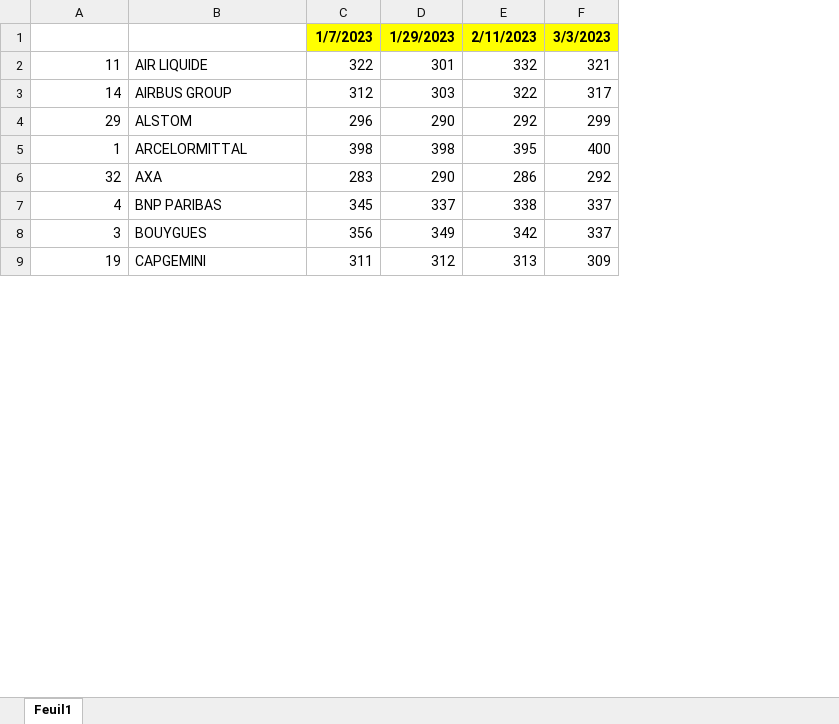
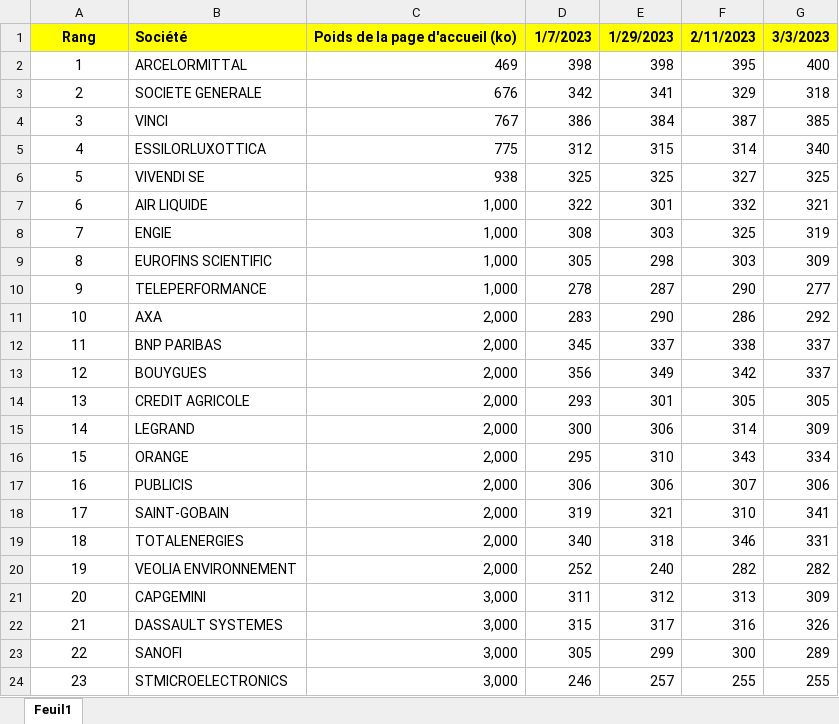
Before and after one commit to smartduck66/speedlify_cac40, an Excel workbook: scores_cac40.xlsx, sheet Feuil1, drawn as a sheet; only a part is shown; values as stored, in another font and other column widths than the file's, no borders; removed rows and columns are numbered as before the commit, all else as after; the diff covers the shown part only; the diff names each change by its address in the sheet, - before the commit and + after, or states it on an @@ line.

```diff
--- a/scores_cac40.xlsx (sheet Feuil1)
+++ b/scores_cac40.xlsx (sheet Feuil1)
+column C, rows 1-2: Poids de la page d'accueil (ko) | 469; rows 11-13: all 2,000; row 21: 3,000
-A1: (empty)
+A1: Rang
-A1:B1 fill: none
+A1:B1 fill: #FFFF00
-B1: (empty)
+B1: Société
-row 2: 11 | AIR LIQUIDE | 322 | 301 | 332 | 321
-row 3: 14 | AIRBUS GROUP | 312 | 303 | 322 | 317
-row 4: 29 | ALSTOM | 296 | 290 | 292 | 299
-A2 alignment: right
+A2 alignment: center
+row 3: 2 | SOCIETE GENERALE | 676 | 342 | 341 | 329 | 318
+row 4: 3 | VINCI | 767 | 386 | 384 | 387 | 385
+row 5: 4 | ESSILORLUXOTTICA | 775 | 312 | 315 | 314 | 340
+row 6: 5 | VIVENDI SE | 938 | 325 | 325 | 327 | 325
+row 7: 6 | AIR LIQUIDE | 1,000 | 322 | 301 | 332 | 321
+row 8: 7 | ENGIE | 1,000 | 308 | 303 | 325 | 319
+row 9: 8 | EUROFINS SCIENTIFIC | 1,000 | 305 | 298 | 303 | 309
+row 10: 9 | TELEPERFORMANCE | 1,000 | 278 | 287 | 290 | 277
-A11: 32
+A11: 10
-A11:A13 alignment: right
+A11:A13 alignment: center
-A12: 4
+A12: 11
-A13: 3
+A13: 12
+row 14: 13 | CREDIT AGRICOLE | 2,000 | 293 | 301 | 305 | 305
+row 15: 14 | LEGRAND | 2,000 | 300 | 306 | 314 | 309
+row 16: 15 | ORANGE | 2,000 | 295 | 310 | 343 | 334
+row 17: 16 | PUBLICIS | 2,000 | 306 | 306 | 307 | 306
+row 18: 17 | SAINT-GOBAIN | 2,000 | 319 | 321 | 310 | 341
+row 19: 18 | TOTALENERGIES | 2,000 | 340 | 318 | 346 | 331
+row 20: 19 | VEOLIA ENVIRONNEMENT | 2,000 | 252 | 240 | 282 | 282
-A21: 19
+A21: 20
-A21 alignment: right
+A21 alignment: center
+row 22: 21 | DASSAULT SYSTEMES | 3,000 | 315 | 317 | 316 | 326
+row 23: 22 | SANOFI | 3,000 | 305 | 299 | 300 | 289
+row 24: 23 | STMICROELECTRONICS | 3,000 | 246 | 257 | 255 | 255
```
Also changed, not shown: 14 added rows, 29 removed rows, 1 edited cell and cell formats elsewhere in this sheet, 1 other file.
